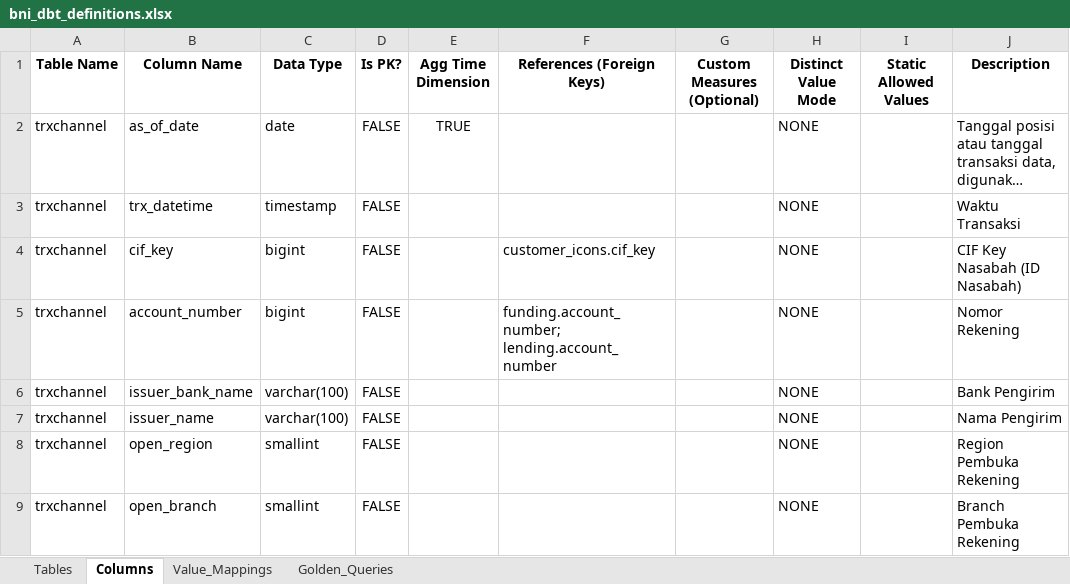
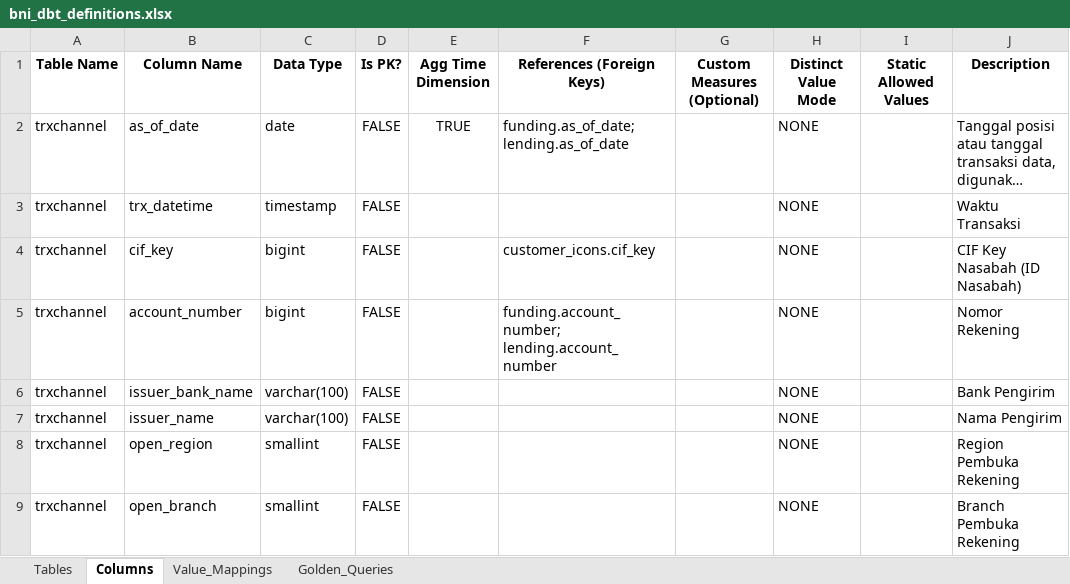
Before and after one commit to ykvn/bni-ai, an Excel workbook: ask-data/data/bni_dbt_definitions.xlsx, sheet Columns, drawn as a sheet; only a part is shown; long unchanged cells end in …; values as stored, in another font and other column widths than the file's, no borders; the diff names each change by its address in the sheet, - before the commit and + after, or states it on an @@ line.

Commit message:
feat: Enhance golden queries processing by adding description handling and output

```diff
--- a/ask-data/data/bni_dbt_definitions.xlsx (sheet Columns)
+++ b/ask-data/data/bni_dbt_definitions.xlsx (sheet Columns)
-F2 (References (Foreign Keys)): (empty)
+F2 (References (Foreign Keys)): funding.as_of_date; lending.as_of_date
```
Also changed, not shown: 3 other files.
